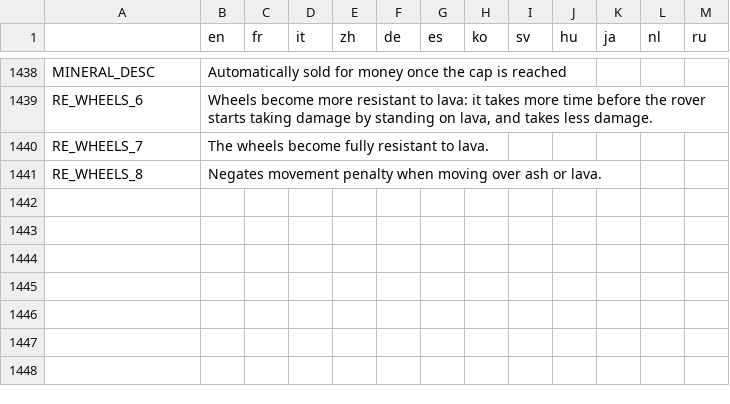
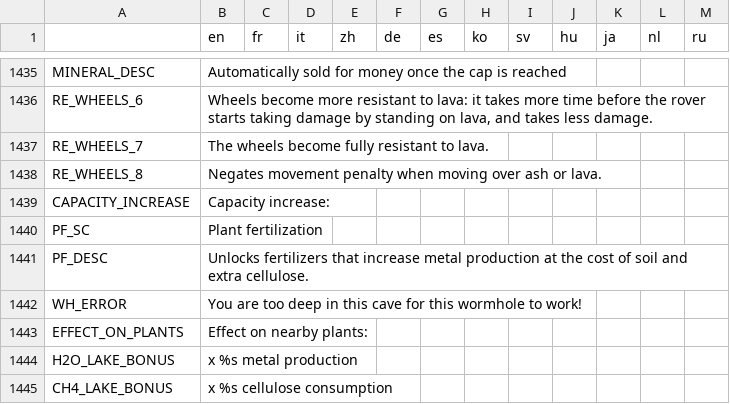
Before and after one commit to Apple0726/helixteus-3, a CSV file: Text/HX3 localization - Sheet1.csv, drawn as a sheet; only a part is shown, gaps mark what is left out; the diff covers the shown part only; the diff names each change by its address in the sheet, - before the commit and + after, or states it on an @@ line.

```diff
--- a/Text/HX3 localization - Sheet1.csv
+++ b/Text/HX3 localization - Sheet1.csv
+row 1439: CAPACITY_INCREASE | Capacity increase:
+row 1440: PF_SC | Plant fertilization
+row 1441: PF_DESC | Unlocks fertilizers that increase metal production at the cost of soil and extra cellulose.
+row 1442: WH_ERROR | You are too deep in this cave for this wormhole to work!
+row 1443: EFFECT_ON_PLANTS | Effect on nearby plants:
+row 1444: H2O_LAKE_BONUS | x %s metal production
+row 1445: CH4_LAKE_BONUS | x %s cellulose consumption
```
Also changed, not shown: 6 added rows, 3 removed rows and 20 edited cells elsewhere in this file, 29 other files.
